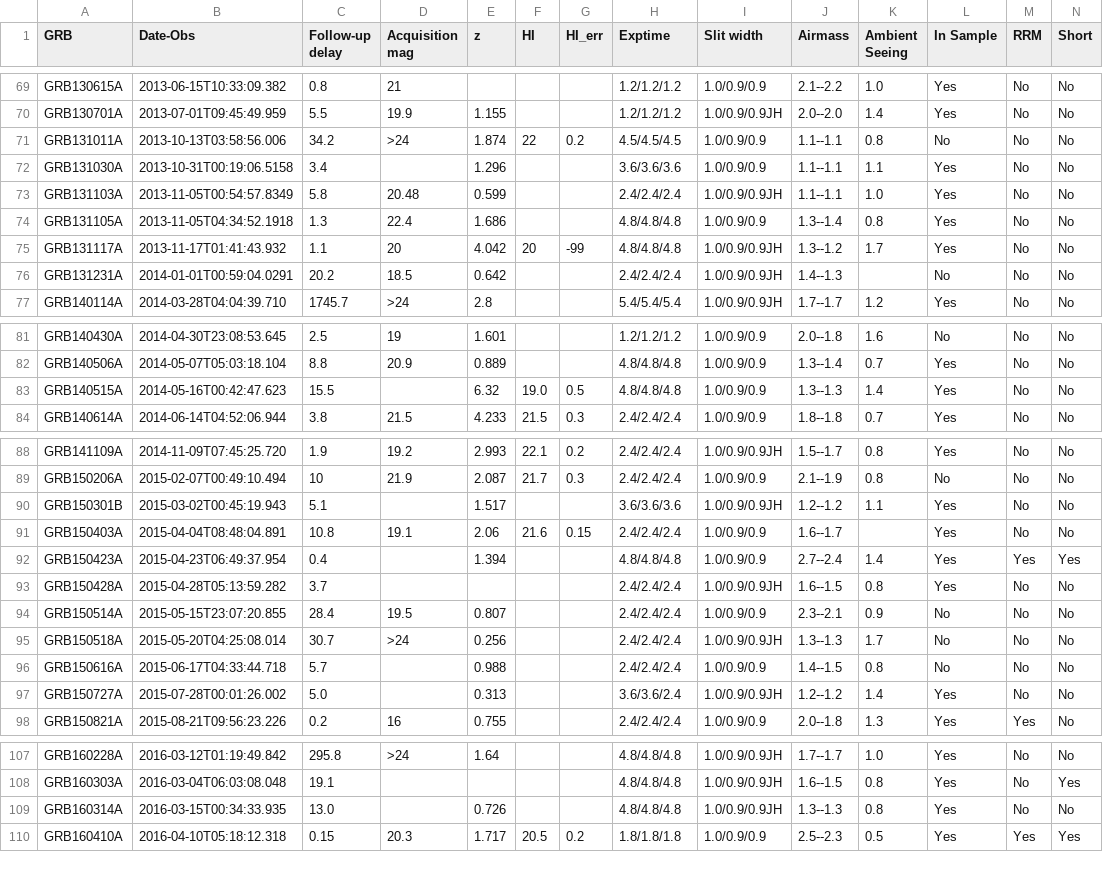
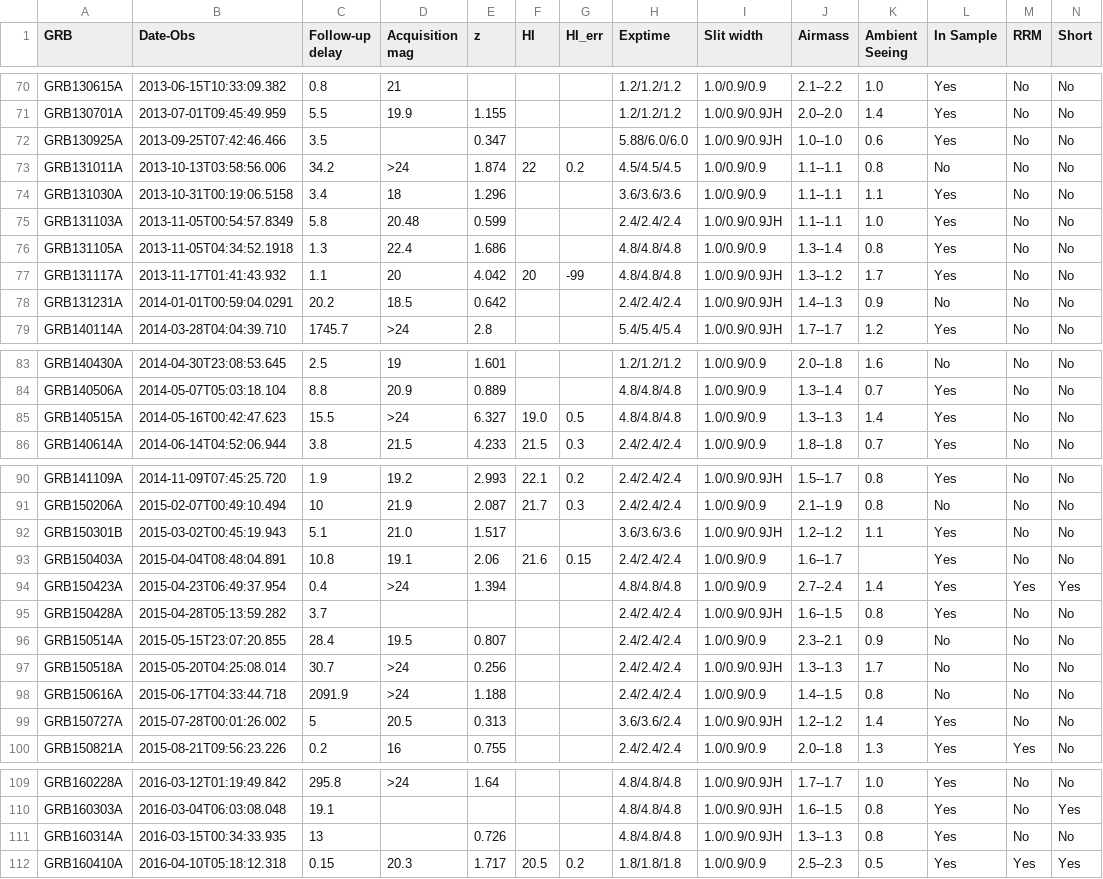
Before and after one commit to jselsing/XSGRB-sample-paper, a CSV file: data/Burst list - observed.csv, drawn as a sheet; only a part is shown, gaps mark what is left out; addresses are those after the commit; rows hold the shown columns only; the diff covers the shown part only; the diff names each change by its address in the sheet, - before the commit and + after, or states it on an @@ line.

```diff
--- a/data/Burst list - observed.csv
+++ b/data/Burst list - observed.csv
+row 72: GRB130925A | 2013-09-25T07:42:46.466 | 3.5 |  | 0.347 |  |  | 5.88/6.0/6.0 | 1.0/0.9/0.9JH | 1.0--1.0 | 0.6 | Yes | No | No
-D74 (Acquisition mag): (empty)
+D74 (Acquisition mag): 18
-K78 (Ambient Seeing): (empty)
+K78 (Ambient Seeing): 0.9
-D85 (Acquisition mag): (empty)
+D85 (Acquisition mag): >24
-E85 (z): 6.32
+E85 (z): 6.327
-D92 (Acquisition mag): (empty)
+D92 (Acquisition mag): 21.0
-D94 (Acquisition mag): (empty)
+D94 (Acquisition mag): >24
-C98 (Follow-up delay): 5.7
+C98 (Follow-up delay): 2091.9
-D98 (Acquisition mag): (empty)
+D98 (Acquisition mag): >24
-E98 (z): 0.988
+E98 (z): 1.188
-C99 (Follow-up delay): 5.0
+C99 (Follow-up delay): 5
-D99 (Acquisition mag): (empty)
+D99 (Acquisition mag): 20.5
-C111 (Follow-up delay): 13.0
+C111 (Follow-up delay): 13
```
Also changed, not shown: 1 added row, 6 removed rows and 20 edited cells elsewhere in this file, 20 other files.
